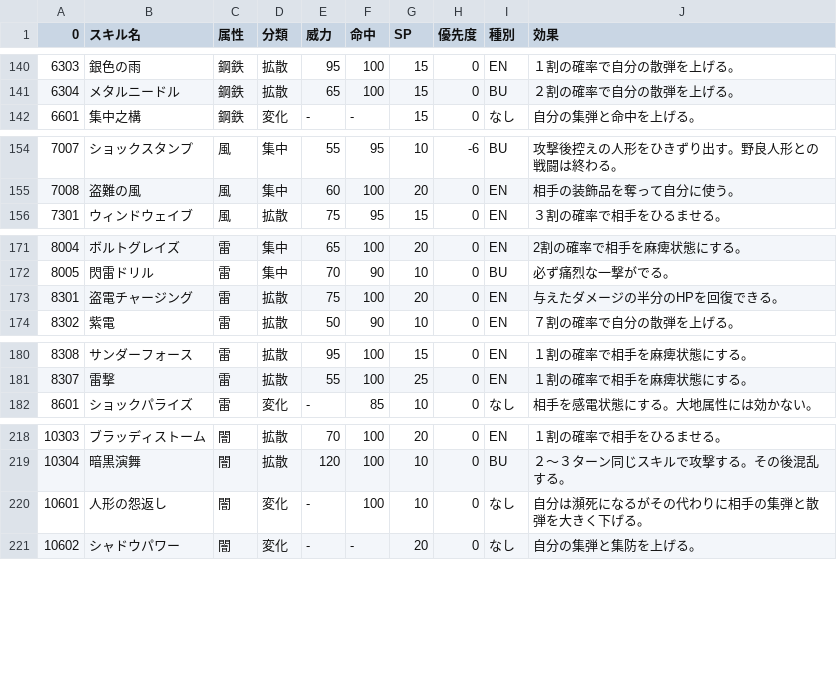
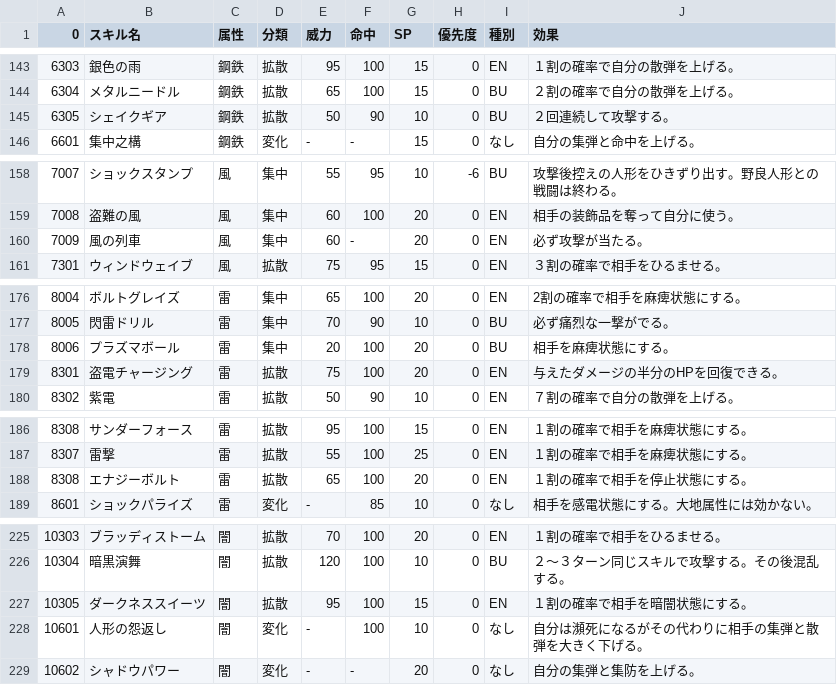
Before and after one commit to elleonard/TohoDoll, a CSV file: csv/skill-list.csv, drawn as a sheet; only a part is shown, gaps mark what is left out; the diff covers the shown part only; the diff names each change by its address in the sheet, - before the commit and + after, or states it on an @@ line.

```diff
--- a/csv/skill-list.csv
+++ b/csv/skill-list.csv
+row 145: 6305 | シェイクギア | 鋼鉄 | 拡散 | 50 | 90 | 10 | 0 | BU | ２回連続して攻撃する。
+row 160: 7009 | 風の列車 | 風 | 集中 | 60 | - | 20 | 0 | EN | 必ず攻撃が当たる。
+row 178: 8006 | プラズマボール | 雷 | 集中 | 20 | 100 | 20 | 0 | BU | 相手を麻痺状態にする。
+row 188: 8308 | エナジーボルト | 雷 | 拡散 | 65 | 100 | 20 | 0 | EN | １割の確率で相手を停止状態にする。
+row 227: 10305 | ダークネススイーツ | 闇 | 拡散 | 95 | 100 | 15 | 0 | EN | １割の確率で相手を暗闇状態にする。
```
Also changed, not shown: 12 added rows and 3 edited cells elsewhere in this file, 14 other files.
